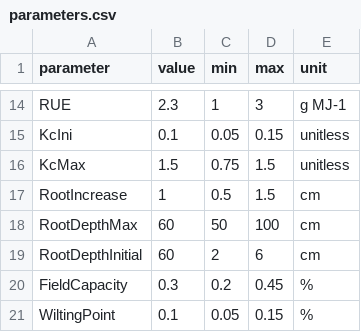
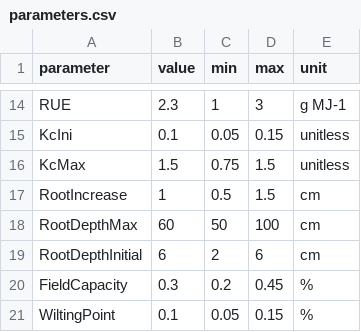
Before and after one commit to tomatoModelling/cumba_R_package, a CSV file: testFiles/parameters.csv, drawn as a sheet; only a part is shown, gaps mark what is left out.

```diff
--- a/testFiles/parameters.csv
+++ b/testFiles/parameters.csv
@@ -18,3 +18,3 @@ RootIncrease,1,0.5,1.5,cm
 RootDepthMax,60,50,100,cm
-RootDepthInitial,60,2,6,cm
+RootDepthInitial,6,2,6,cm
 FieldCapacity,0.3,0.2,0.45,%
```
Also changed, not shown: 2 other files.
